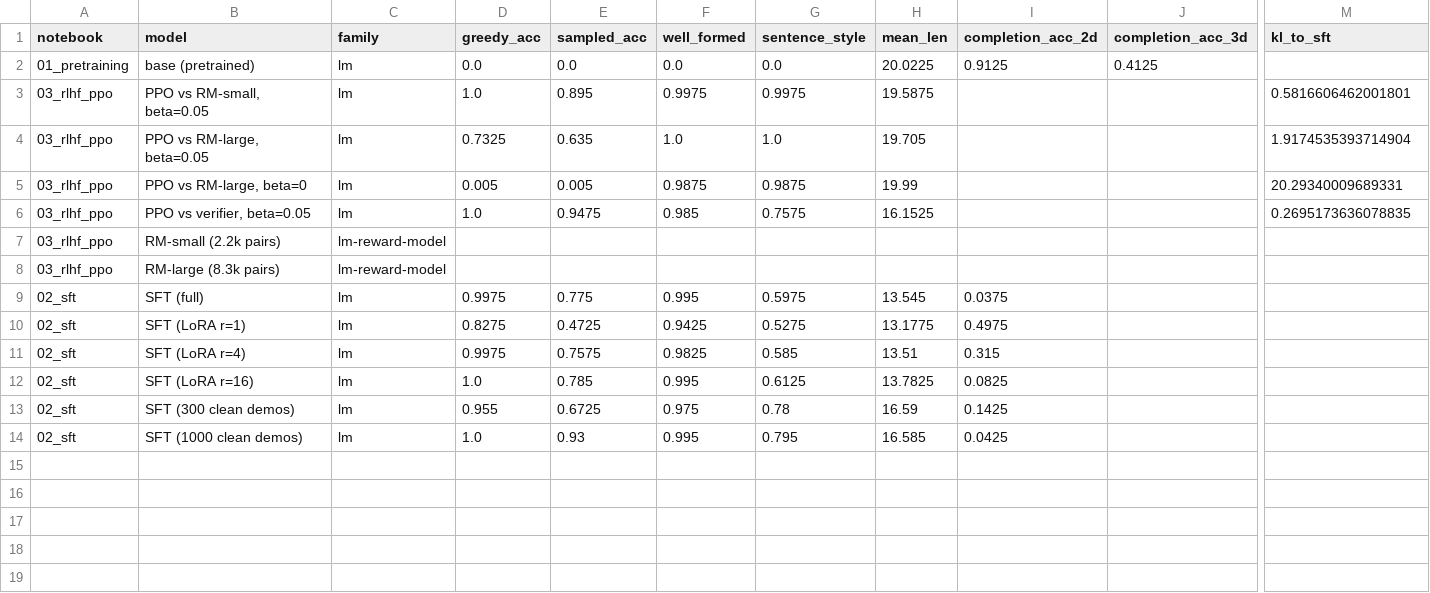
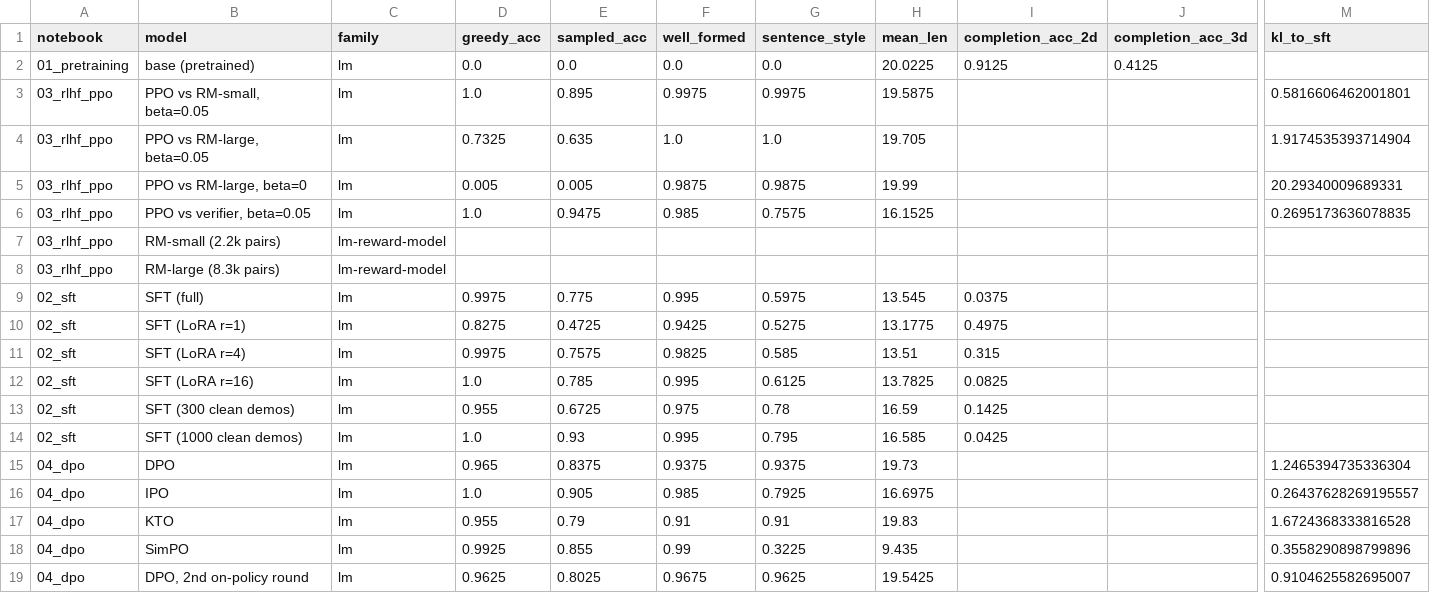
Before and after one commit to LRCole3/post-training-pathway, a CSV file: results/scorecard.csv, drawn as a sheet; only a part is shown, gaps mark what is left out; rows hold the shown columns only; the diff names each change by its address in the sheet, - before the commit and + after, or states it on an @@ line.

Commit message:
Add notebook 04: direct preference optimization (DPO, IPO, KTO, SimPO)

```diff
--- a/results/scorecard.csv
+++ b/results/scorecard.csv
+row 15: 04_dpo | DPO | lm | 0.965 | 0.8375 | 0.9375 | 0.9375 | 19.73 |  |  | 1.2465394735336304
+row 16: 04_dpo | IPO | lm | 1.0 | 0.905 | 0.985 | 0.7925 | 16.6975 |  |  | 0.26437628269195557
+row 17: 04_dpo | KTO | lm | 0.955 | 0.79 | 0.91 | 0.91 | 19.83 |  |  | 1.6724368333816528
+row 18: 04_dpo | SimPO | lm | 0.9925 | 0.855 | 0.99 | 0.3225 | 9.435 |  |  | 0.3558290898799896
+row 19: 04_dpo | DPO, 2nd on-policy round | lm | 0.9625 | 0.8025 | 0.9675 | 0.9625 | 19.5425 |  |  | 0.9104625582695007
```
Also changed, not shown: 2 other files.
